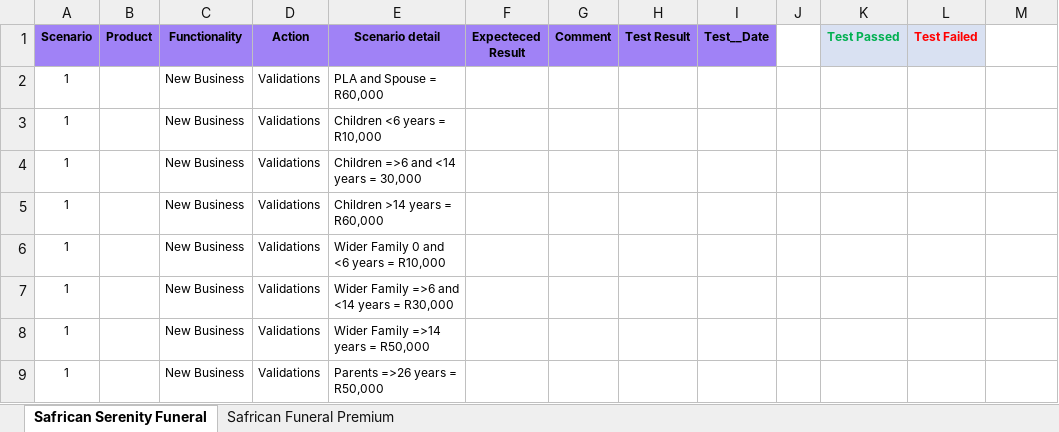
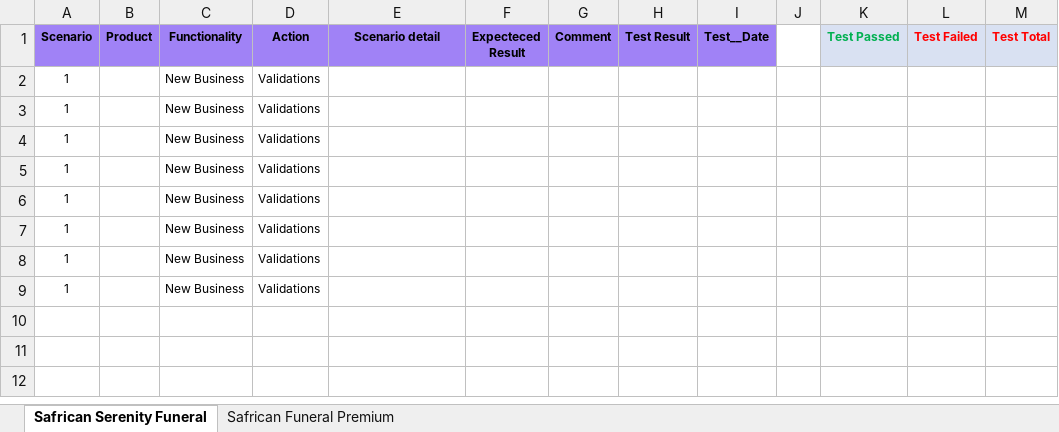
Before and after one commit to NapeBoshielo/sanlamNew, an Excel workbook: ILR_TestSuite/New Business/SalesAppBase/TestResults.xlsx, sheet Safrican Serenity Funeral, drawn as a sheet; values as stored, in another font and other column widths than the file's, no borders; table styles not drawn; the diff names each change by its address in the sheet, - before the commit and + after, or states it on an @@ line.

```diff
--- a/ILR_TestSuite/New Business/SalesAppBase/TestResults.xlsx (sheet Safrican Serenity Funeral)
+++ b/ILR_TestSuite/New Business/SalesAppBase/TestResults.xlsx (sheet Safrican Serenity Funeral)
-M1: (empty)
+M1: Test Total
-M1 fill: none
+M1 fill: #D9E1F2
-E2 (Scenario detail): PLA and Spouse = R60,000
+E2 (Scenario detail): (empty)
-E3 (Scenario detail): Children <6 years = R10,000
+E3 (Scenario detail): (empty)
-E4 (Scenario detail): Children =>6 and <14 years = 30,000
+E4 (Scenario detail): (empty)
-E5 (Scenario detail): Children >14 years = R60,000
+E5 (Scenario detail): (empty)
-E6 (Scenario detail): Wider Family 0 and <6 years = R10,000
+E6 (Scenario detail): (empty)
-E7 (Scenario detail): Wider Family =>6 and <14 years = R30,000
+E7 (Scenario detail): (empty)
-E8 (Scenario detail): Wider Family =>14 years = R50,000
+E8 (Scenario detail): (empty)
-E9 (Scenario detail): Parents =>26 years = R50,000
+E9 (Scenario detail): (empty)
```
Also changed, not shown: sheet Safrican Funeral Premium, 1 other file.
